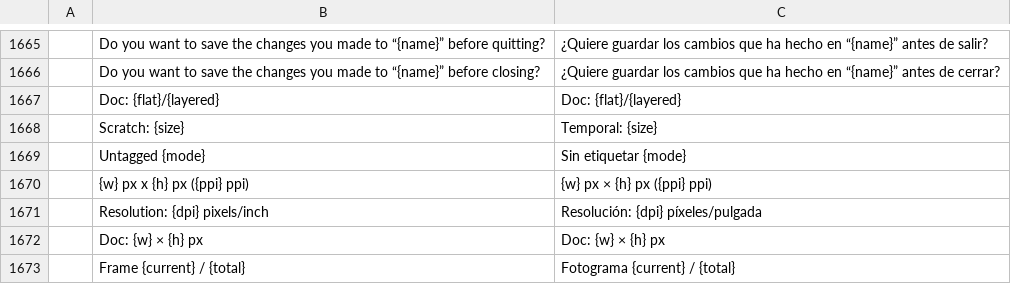
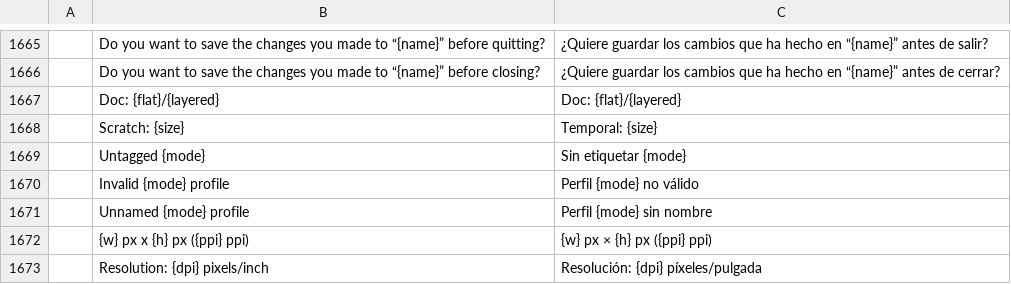
Before and after one commit to jorgerjimenez/United-Editer, a TSV file: photocraft/crates/ui-egui/src/i18n/es.tsv, drawn as a sheet; only a part is shown, gaps mark what is left out; the shorter side is filled out with more unchanged rows; the diff names each change by its address in the sheet, - before the commit and + after, or states it on an @@ line.

```diff
--- a/photocraft/crates/ui-egui/src/i18n/es.tsv
+++ b/photocraft/crates/ui-egui/src/i18n/es.tsv
+row 1670:  | Invalid {mode} profile | Perfil {mode} no válido
+row 1671:  | Unnamed {mode} profile | Perfil {mode} sin nombre
```
Also changed, not shown: photocraft/crates/ui-egui/src/i18n/cs.tsv, photocraft/crates/ui-egui/src/i18n/ja.tsv, 4 other files.
